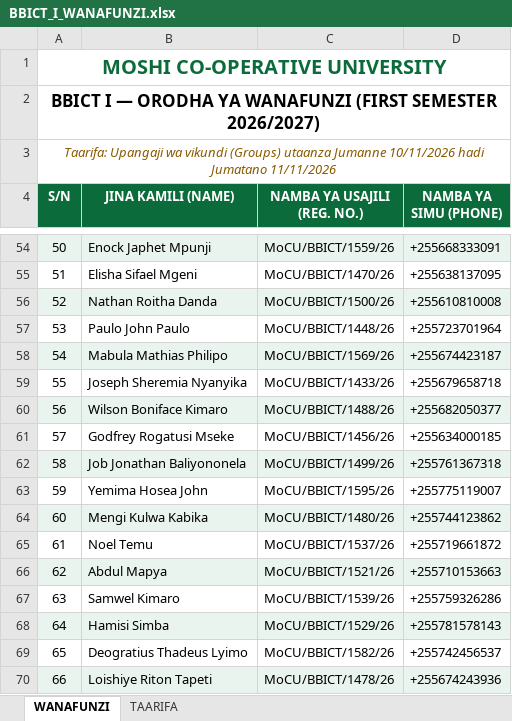
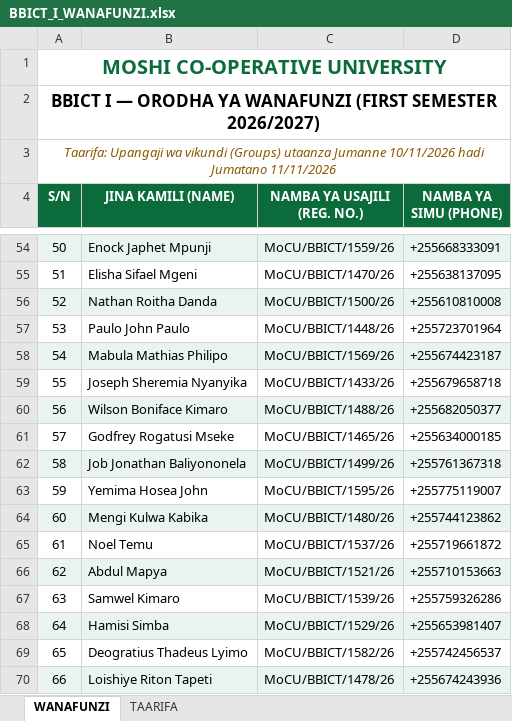
Before and after one commit to BBICT2026/BBICT-I, an Excel workbook: BBICT_I_WANAFUNZI.xlsx, sheet WANAFUNZI, drawn as a sheet; only a part is shown, gaps mark what is left out; values as stored, in another font and other column widths than the file's, no borders; the diff covers the shown part only; the diff names each change by its address in the sheet, - before the commit and + after, or states it on an @@ line.

```diff
--- a/BBICT_I_WANAFUNZI.xlsx (sheet WANAFUNZI)
+++ b/BBICT_I_WANAFUNZI.xlsx (sheet WANAFUNZI)
-C61 (NAMBA YA USAJILI (REG. NO.)): MoCU/BBICT/1456/26
+C61 (NAMBA YA USAJILI (REG. NO.)): MoCU/BBICT/1465/26
-D68 (NAMBA YA SIMU (PHONE)): +255781578143
+D68 (NAMBA YA SIMU (PHONE)): +255653981407
```
Also changed, not shown: 6 added rows and 6 edited cells elsewhere in this sheet, sheet TAARIFA, 1 other file.
